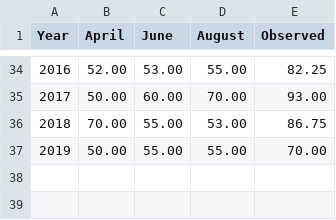
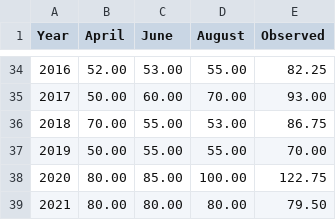
Before and after one commit to csu-tropical/csu-tropical, a CSV file: _data/forecasting/verification/verify_NSD.csv, drawn as a sheet; only a part is shown, gaps mark what is left out.

Commit message:
Update verify_NSD.csv

```diff
--- a/_data/forecasting/verification/verify_NSD.csv
+++ b/_data/forecasting/verification/verify_NSD.csv
@@ -37 +37,3 @@
   2019,50.00,55.00,55.00,70.00
+  2020,80.00,85.00,100.00,122.75
+  2021,80.00,80.00,80.00,79.50
```
